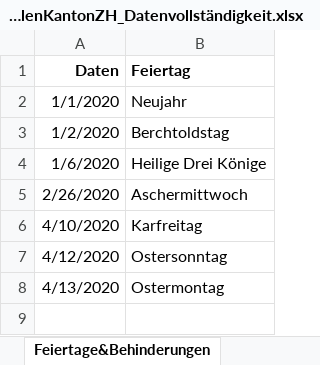
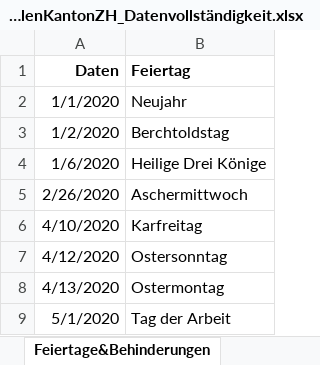
Before and after one commit to statistikZH/covid19monitoring_mobility_VerkehrsmessstellenKantonZH, an Excel workbook: Mobility_VerkehrsmessstellenKantonZH_Datenvollständigkeit.xlsx, sheet Feiertage&Behinderungen, drawn as a sheet; values as stored, in another font and other column widths than the file's, no borders; the diff names each change by its address in the sheet, - before the commit and + after, or states it on an @@ line.

```diff
--- a/Mobility_VerkehrsmessstellenKantonZH_Datenvollständigkeit.xlsx (sheet Feiertage&Behinderungen)
+++ b/Mobility_VerkehrsmessstellenKantonZH_Datenvollständigkeit.xlsx (sheet Feiertage&Behinderungen)
+row 9: 5/1/2020 | Tag der Arbeit
```
Also changed, not shown: sheet Techn.Unterbrüche, 4 other files.
